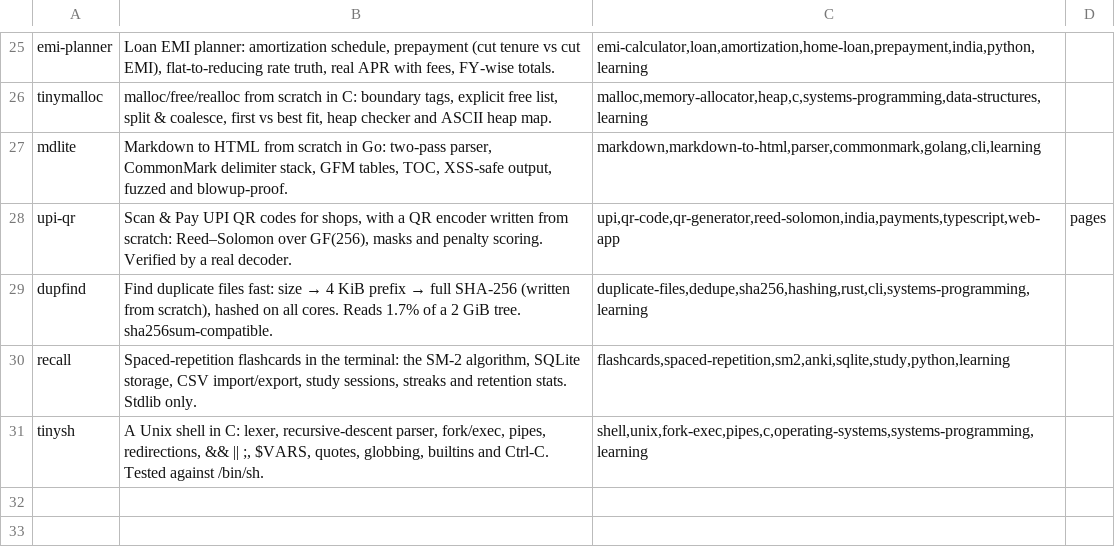
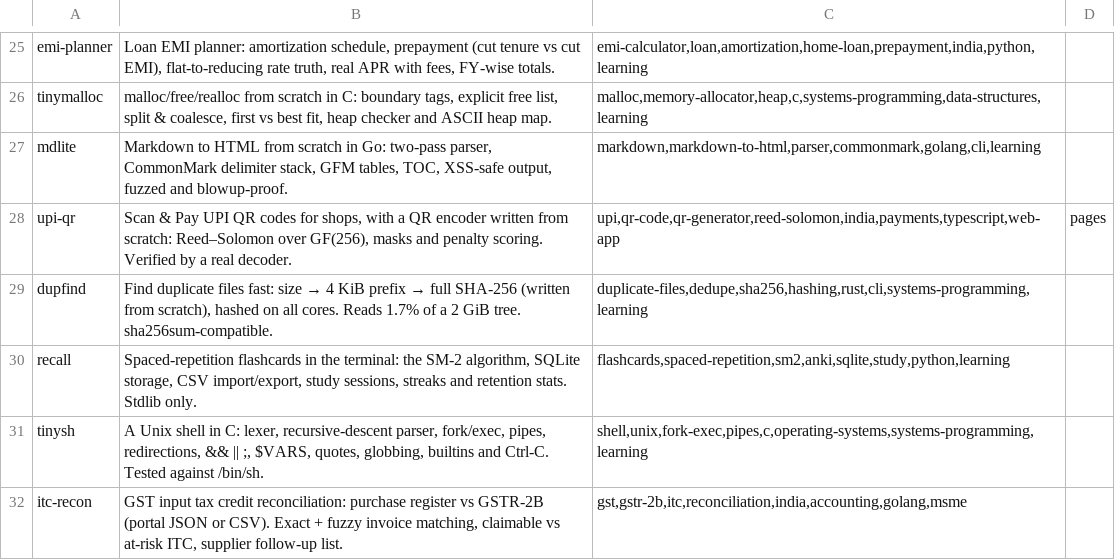
Before and after one commit to Sumitrcs/Sumitrcs, a TSV file: projects/projects.tsv, drawn as a sheet; only a part is shown, gaps mark what is left out; the diff names each change by its address in the sheet, - before the commit and + after, or states it on an @@ line.

Commit message:
Add itc-recon: GST ITC reconciliation of books vs GSTR-2B, in Go (#15)
Reads a purchase register CSV and GSTR-2B (portal JSON or CSV), matches invoices exactly after normalising numbers and then fuzzily by supplier, amount, date and edit distance, and reports claimable vs at-risk ITC, mismatches, blocked ITC, duplicates, mistyped GSTINs and a supplier follow-up list, with CSV export.

```diff
--- a/projects/projects.tsv
+++ b/projects/projects.tsv
+row 32: itc-recon | GST input tax credit reconciliation: purchase register vs GSTR-2B (portal JSON or CSV). Exact + fuzzy invoice matching, claimable vs at-risk ITC, supplier follow-up list. | gst,gstr-2b,itc,reconciliation,india,accounting,golang,msme
```
Also changed, not shown: 17 other files.
